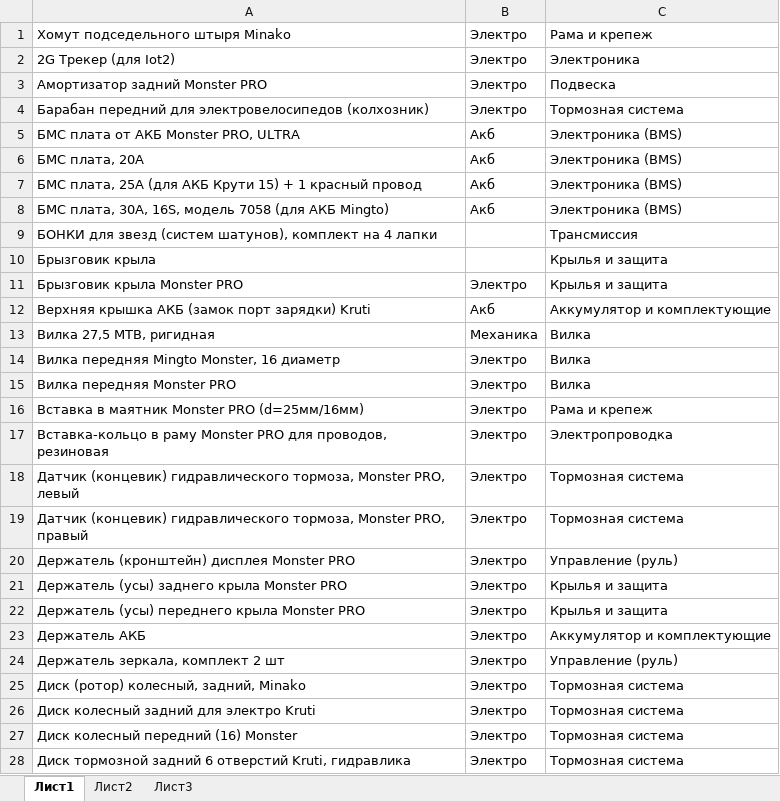
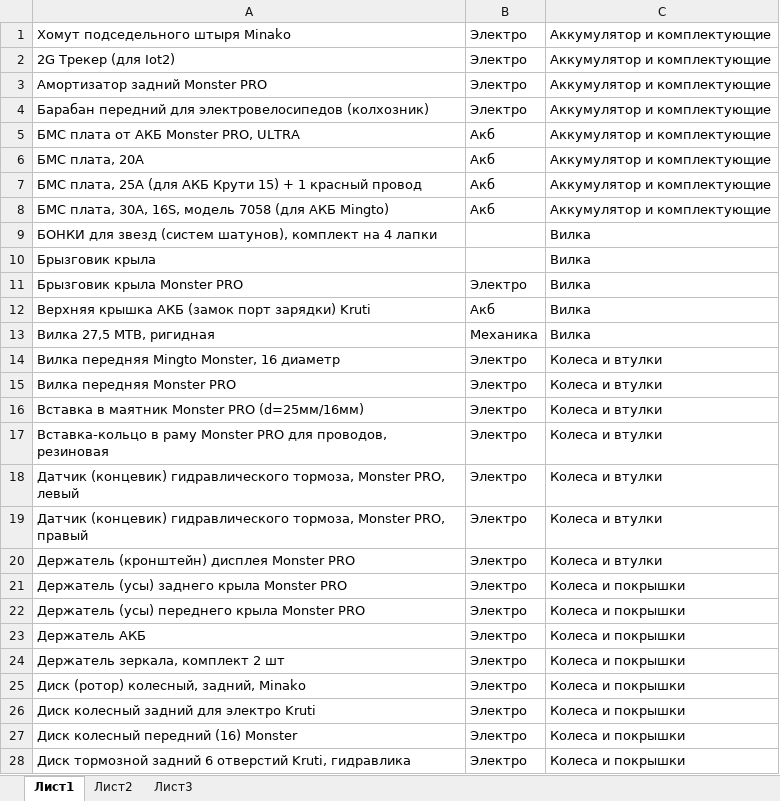
Before and after one commit to nafiseee/kruti_kolesa_bot, an Excel workbook: kruti_kolesa_bot_aio/spares.xlsx, sheet Лист1, drawn as a sheet; only a part is shown; values as stored, in another font and other column widths than the file's, no borders; the diff covers the shown part only; the diff names each change by its address in the sheet, - before the commit and + after, or states it on an @@ line.

```diff
--- a/kruti_kolesa_bot_aio/spares.xlsx (sheet Лист1)
+++ b/kruti_kolesa_bot_aio/spares.xlsx (sheet Лист1)
-C1: Рама и крепеж
+C1: Аккумулятор и комплектующие
-C2: Электроника
+C2: Аккумулятор и комплектующие
-C3: Подвеска
+C3: Аккумулятор и комплектующие
-C4: Тормозная система
+C4: Аккумулятор и комплектующие
-C5:C8: Электроника (BMS)
+C5:C8: Аккумулятор и комплектующие
-C9: Трансмиссия
+C9: Вилка
-C10:C11: Крылья и защита
+C10:C11: Вилка
-C12: Аккумулятор и комплектующие
+C12: Вилка
-C14:C15: Вилка
+C14:C15: Колеса и втулки
-C16: Рама и крепеж
+C16: Колеса и втулки
-C17: Электропроводка
+C17: Колеса и втулки
-C18:C19: Тормозная система
+C18:C19: Колеса и втулки
-C20: Управление (руль)
+C20: Колеса и втулки
-C21:C22: Крылья и защита
+C21:C22: Колеса и покрышки
-C23: Аккумулятор и комплектующие
+C23: Колеса и покрышки
-C24: Управление (руль)
+C24: Колеса и покрышки
-C25:C28: Тормозная система
+C25:C28: Колеса и покрышки
```
Also changed, not shown: 215 edited cells elsewhere in this sheet, 11 other files.
